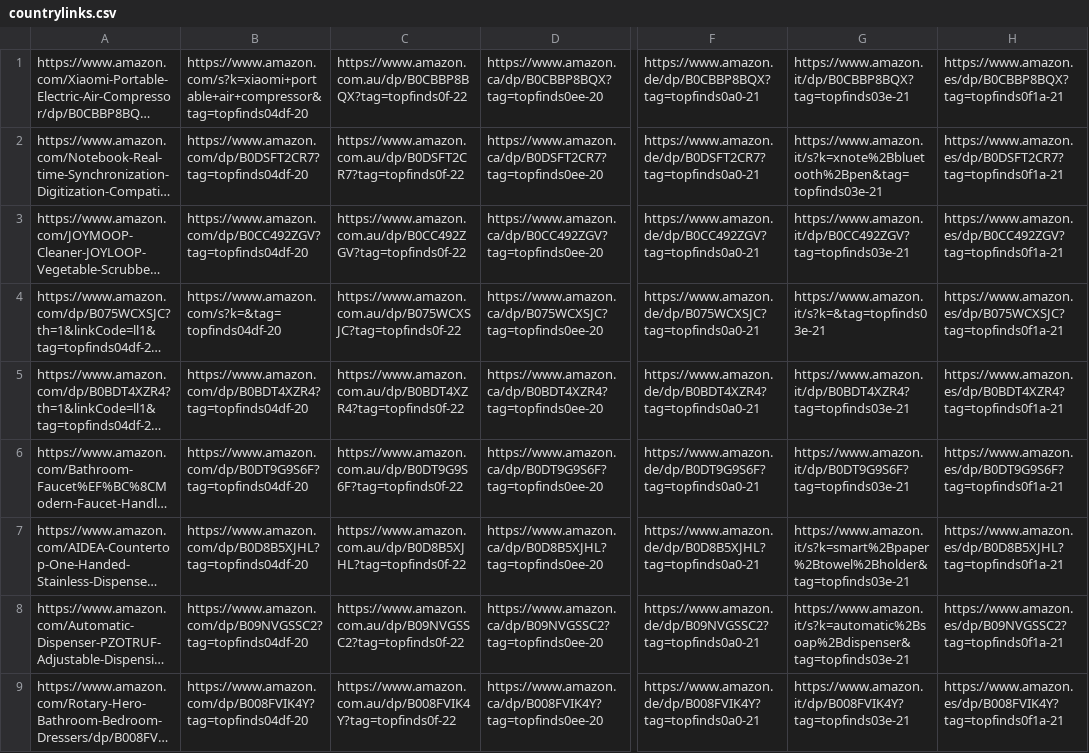
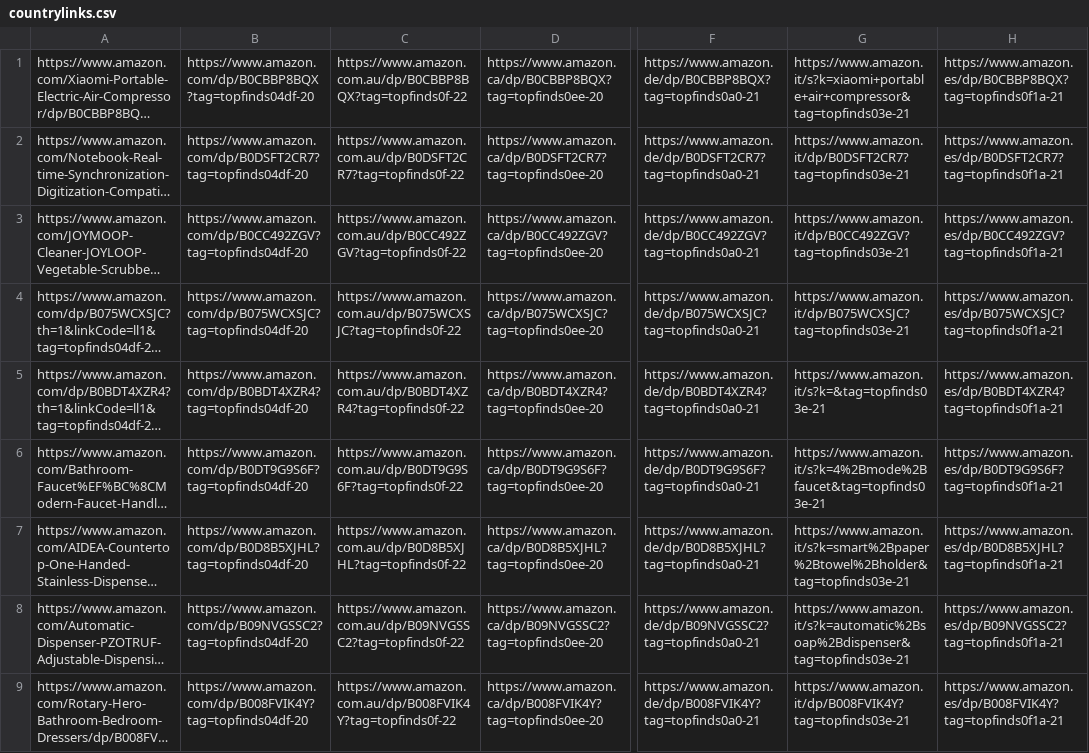
Before and after one commit to jxllyy/webproject, a CSV file: countrylinks.csv, drawn as a sheet; only a part is shown, gaps mark what is left out; long unchanged cells end in …; the diff covers the shown part only; the diff names each change by its address in the sheet, - before the commit and + after, or states it on an @@ line.

```diff
--- a/countrylinks.csv
+++ b/countrylinks.csv
-B1: https://www.amazon.com/s?k=xiaomi+portable+air+compressor&tag=topfinds04df-20
+B1: https://www.amazon.com/dp/B0CBBP8BQX?tag=topfinds04df-20
-G1: https://www.amazon.it/dp/B0CBBP8BQX?tag=topfinds03e-21
+G1: https://www.amazon.it/s?k=xiaomi+portable+air+compressor&tag=topfinds03e-21
-G2: https://www.amazon.it/s?k=xnote%2Bbluetooth%2Bpen&tag=topfinds03e-21
+G2: https://www.amazon.it/dp/B0DSFT2CR7?tag=topfinds03e-21
-B4: https://www.amazon.com/s?k=&tag=topfinds04df-20
+B4: https://www.amazon.com/dp/B075WCXSJC?tag=topfinds04df-20
-G4: https://www.amazon.it/s?k=&tag=topfinds03e-21
+G4: https://www.amazon.it/dp/B075WCXSJC?tag=topfinds03e-21
-G5: https://www.amazon.it/dp/B0BDT4XZR4?tag=topfinds03e-21
+G5: https://www.amazon.it/s?k=&tag=topfinds03e-21
-G6: https://www.amazon.it/dp/B0DT9G9S6F?tag=topfinds03e-21
+G6: https://www.amazon.it/s?k=4%2Bmode%2Bfaucet&tag=topfinds03e-21
```
Also changed, not shown: 9 edited cells elsewhere in this file.
